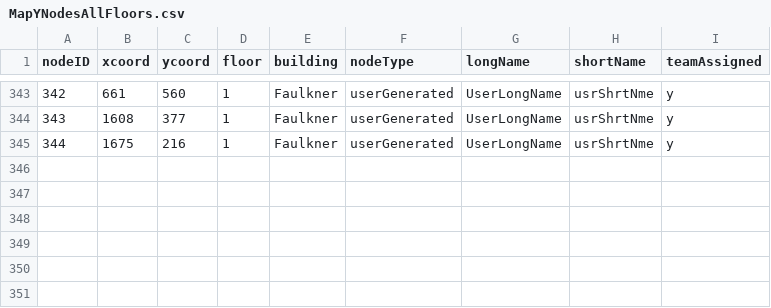
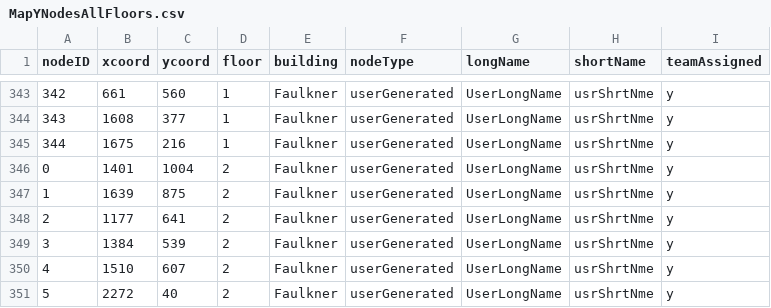
Before and after one commit to CS3733-C21-Team-Y/PrototypeApp, a CSV file: src/main/resources/edu/wpi/yellowyetis/MapYNodesAllFloors.csv, drawn as a sheet; only a part is shown, gaps mark what is left out; the diff names each change by its address in the sheet, - before the commit and + after, or states it on an @@ line.

```diff
--- a/src/main/resources/edu/wpi/yellowyetis/MapYNodesAllFloors.csv
+++ b/src/main/resources/edu/wpi/yellowyetis/MapYNodesAllFloors.csv
+row 346: 0 | 1401 | 1004 | 2 | Faulkner | userGenerated | UserLongName | usrShrtNme | y
+row 347: 1 | 1639 | 875 | 2 | Faulkner | userGenerated | UserLongName | usrShrtNme | y
+row 348: 2 | 1177 | 641 | 2 | Faulkner | userGenerated | UserLongName | usrShrtNme | y
+row 349: 3 | 1384 | 539 | 2 | Faulkner | userGenerated | UserLongName | usrShrtNme | y
+row 350: 4 | 1510 | 607 | 2 | Faulkner | userGenerated | UserLongName | usrShrtNme | y
+row 351: 5 | 2272 | 40 | 2 | Faulkner | userGenerated | UserLongName | usrShrtNme | y
```
Also changed, not shown: 2 other files.
